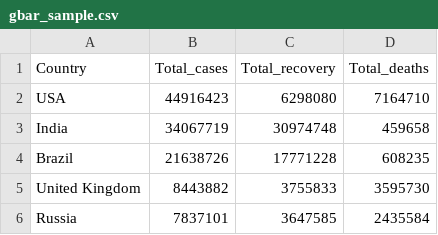
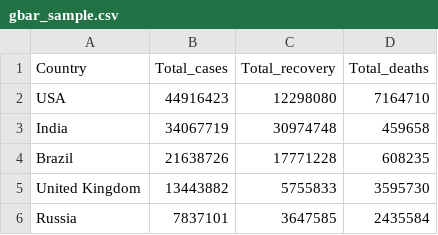
Before and after one commit to vinay1499/Data_Visualization_Project, a CSV file: gbar_sample.csv, drawn as a sheet.

Commit message:
Update gbar_sample.csv

```diff
--- a/gbar_sample.csv
+++ b/gbar_sample.csv
@@ -1,6 +1,6 @@
 Country,Total_cases,Total_recovery,Total_deaths
-USA,44916423,6298080,7164710
+USA,44916423,12298080,7164710
 India,34067719,30974748,459658
 Brazil,21638726,17771228,608235
-United Kingdom,8443882,3755833,3595730
+United Kingdom,13443882,5755833,3595730
 Russia,7837101,3647585,2435584
```
